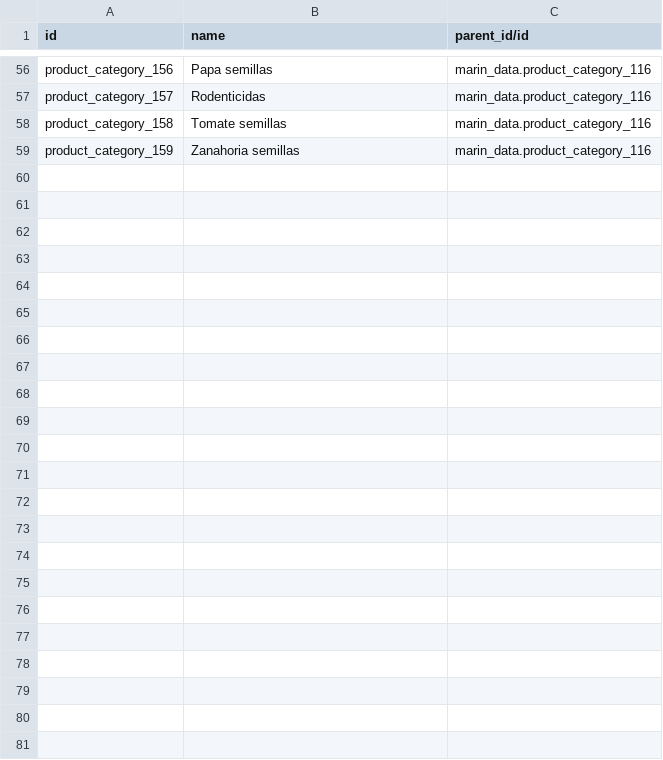
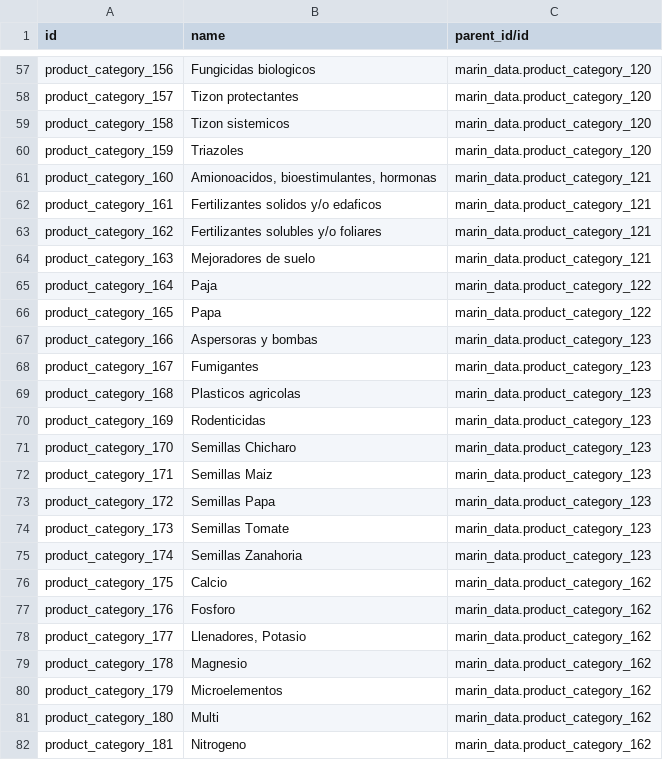
Before and after one commit to robertoCabreraAgro/addons_custom, a CSV file: marin_data/data/product.category.csv, drawn as a sheet; only a part is shown, gaps mark what is left out; addresses are those after the commit; the diff covers the shown part only; the diff names each change by its address in the sheet, - before the commit and + after, or states it on an @@ line.

Commit message:
[REF] marin: migration tasks

```diff
--- a/marin_data/data/product.category.csv
+++ b/marin_data/data/product.category.csv
-B57 (name): Papa semillas
+B57 (name): Fungicidas biologicos
-C57:C60 (parent_id/id): marin_data.product_category_116
+C57:C60 (parent_id/id): marin_data.product_category_120
-B58 (name): Rodenticidas
+B58 (name): Tizon protectantes
-B59 (name): Tomate semillas
+B59 (name): Tizon sistemicos
-B60 (name): Zanahoria semillas
+B60 (name): Triazoles
+row 61: product_category_160 | Amionoacidos, bioestimulantes, hormonas | marin_data.product_category_121
+row 62: product_category_161 | Fertilizantes solidos y/o edaficos | marin_data.product_category_121
+row 63: product_category_162 | Fertilizantes solubles y/o foliares | marin_data.product_category_121
+row 64: product_category_163 | Mejoradores de suelo | marin_data.product_category_121
+row 65: product_category_164 | Paja | marin_data.product_category_122
+row 66: product_category_165 | Papa | marin_data.product_category_122
+row 67: product_category_166 | Aspersoras y bombas | marin_data.product_category_123
+row 68: product_category_167 | Fumigantes | marin_data.product_category_123
+row 69: product_category_168 | Plasticos agricolas | marin_data.product_category_123
+row 70: product_category_169 | Rodenticidas | marin_data.product_category_123
+row 71: product_category_170 | Semillas Chicharo | marin_data.product_category_123
+row 72: product_category_171 | Semillas Maiz | marin_data.product_category_123
+row 73: product_category_172 | Semillas Papa | marin_data.product_category_123
+row 74: product_category_173 | Semillas Tomate | marin_data.product_category_123
+row 75: product_category_174 | Semillas Zanahoria | marin_data.product_category_123
+row 76: product_category_175 | Calcio | marin_data.product_category_162
+row 77: product_category_176 | Fosforo | marin_data.product_category_162
+row 78: product_category_177 | Llenadores, Potasio | marin_data.product_category_162
+row 79: product_category_178 | Magnesio | marin_data.product_category_162
+row 80: product_category_179 | Microelementos | marin_data.product_category_162
+row 81: product_category_180 | Multi | marin_data.product_category_162
+row 82: product_category_181 | Nitrogeno | marin_data.product_category_162
```
Also changed, not shown: 1 added row and 98 edited cells elsewhere in this file, marin_data/data/account.journal.csv, marin_data/data/product.tag.csv, 2 other files.
